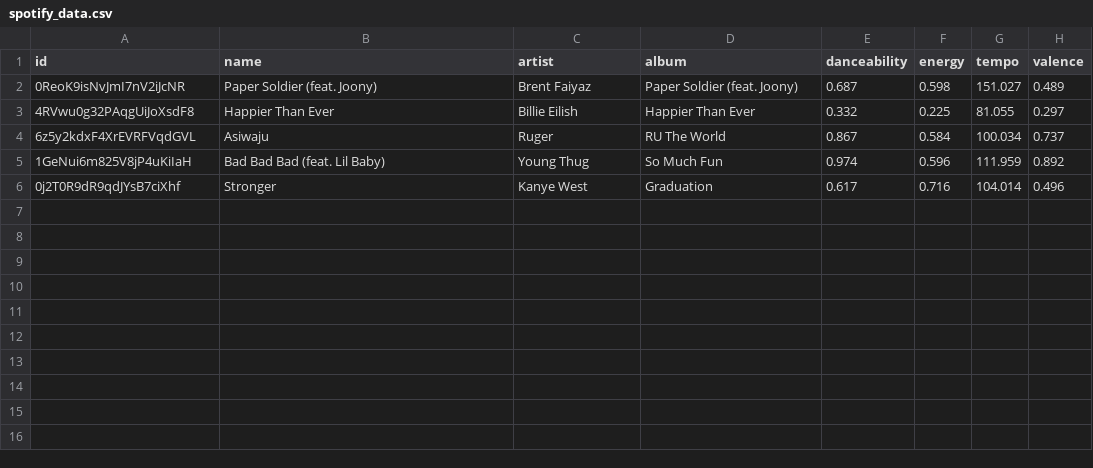
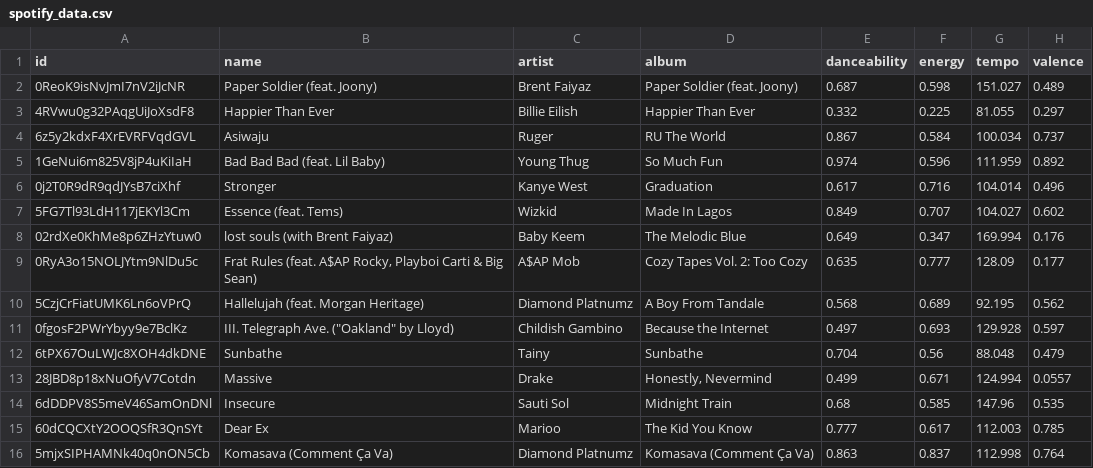
Before and after one commit to Colin-J-Emmanuel/Music-Recommendation-System, a CSV file: spotify_data.csv, drawn as a sheet.

```diff
--- a/spotify_data.csv
+++ b/spotify_data.csv
@@ -6 +6,11 @@ id,name,artist,album,danceability,energy,tempo,valence
 0j2T0R9dR9qdJYsB7ciXhf,Stronger,Kanye West,Graduation,0.617,0.716,104.014,0.496
+5FG7Tl93LdH117jEKYl3Cm,Essence (feat. Tems),Wizkid,Made In Lagos,0.849,0.707,104.027,0.602
+02rdXe0KhMe8p6ZHzYtuw0,lost souls (with Brent Faiyaz),Baby Keem,The Melodic Blue,0.649,0.347,169.994,0.176
+0RyA3o15NOLJYtm9NlDu5c,"Frat Rules (feat. A$AP Rocky, Playboi Carti & Big Sean)",A$AP Mob,Cozy Tapes Vol. 2: Too Cozy,0.635,0.777,128.09,0.177
+5CzjCrFiatUMK6Ln6oVPrQ,Hallelujah (feat. Morgan Heritage),Diamond Platnumz,A Boy From Tandale,0.568,0.689,92.195,0.562
+0fgosF2PWrYbyy9e7BclKz,"III. Telegraph Ave. (""Oakland"" by Lloyd)",Childish Gambino,Because the Internet,0.497,0.693,129.928,0.597
+6tPX67OuLWJc8XOH4dkDNE,Sunbathe,Tainy,Sunbathe,0.704,0.56,88.048,0.479
+28JBD8p18xNuOfyV7Cotdn,Massive,Drake,"Honestly, Nevermind",0.499,0.671,124.994,0.0557
+6dDDPV8S5meV46SamOnDNl,Insecure,Sauti Sol,Midnight Train,0.68,0.585,147.96,0.535
+60dCQCXtY2OOQSfR3QnSYt,Dear Ex,Marioo,The Kid You Know,0.777,0.617,112.003,0.785
+5mjxSIPHAMNk40q0nON5Cb,Komasava (Comment Ça Va),Diamond Platnumz,Komasava (Comment Ça Va),0.863,0.837,112.998,0.764
```
Also changed, not shown: 2 other files.
